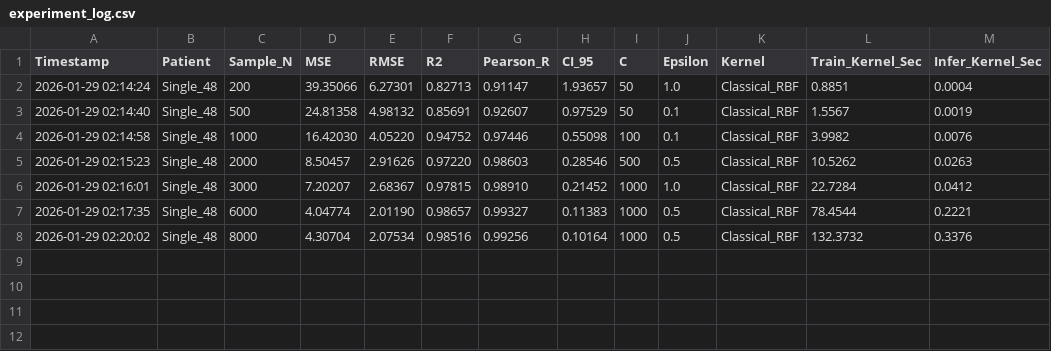
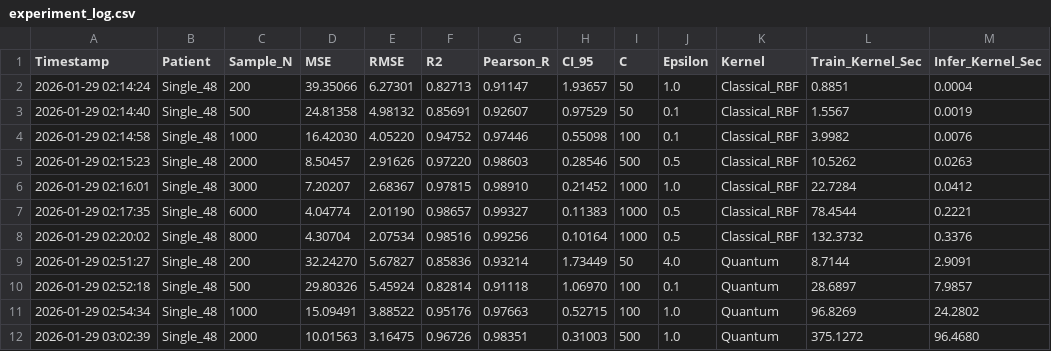
Before and after one commit to QMOS-Lab/qsvm-eeg, a CSV file: reports/logs/experiment_log.csv, drawn as a sheet.

Commit message:
feat: run quantum expr upto 2000 samples

```diff
--- a/reports/logs/experiment_log.csv
+++ b/reports/logs/experiment_log.csv
@@ -8 +8,5 @@ Timestamp,Patient,Sample_N,MSE,RMSE,R2,Pearson_R,CI_95,C,Epsilon,Kernel,Train_Ke
 2026-01-29 02:20:02,Single_48,8000,4.30704,2.07534,0.98516,0.99256,0.10164,1000,0.5,Classical_RBF,132.3732,0.3376
+2026-01-29 02:51:27,Single_48,200,32.24270,5.67827,0.85836,0.93214,1.73449,50,4.0,Quantum,8.7144,2.9091
+2026-01-29 02:52:18,Single_48,500,29.80326,5.45924,0.82814,0.91118,1.06970,100,0.1,Quantum,28.6897,7.9857
+2026-01-29 02:54:34,Single_48,1000,15.09491,3.88522,0.95176,0.97663,0.52715,100,1.0,Quantum,96.8269,24.2802
+2026-01-29 03:02:39,Single_48,2000,10.01563,3.16475,0.96726,0.98351,0.31003,500,1.0,Quantum,375.1272,96.4680
```
Also changed, not shown: 5 other files.
